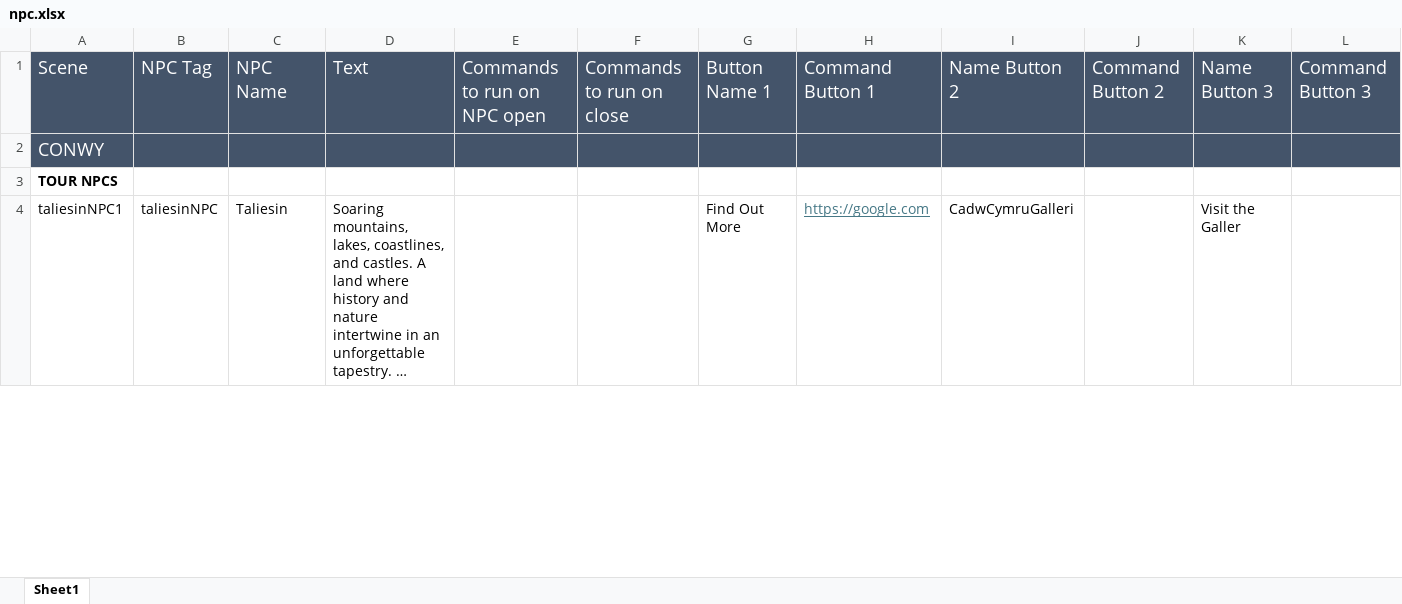
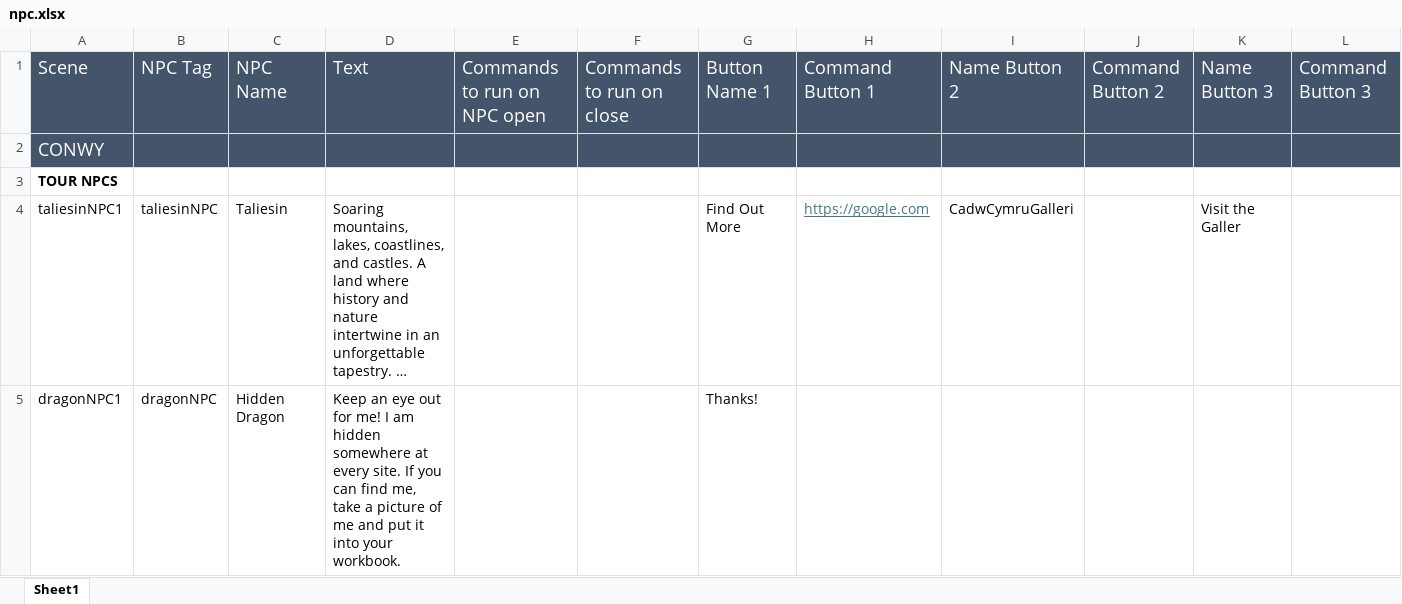
Before and after one commit to BlockBuilderJoe/Cadw-new, an Excel workbook: education/cadw_bp/dialogue/npc.xlsx, sheet Sheet1, drawn as a sheet; only a part is shown; long unchanged cells end in …; values as stored, in another font and other column widths than the file's, no borders; rows hold the shown columns only; the diff covers the shown part only; the diff names each change by its address in the sheet, - before the commit and + after, or states it on an @@ line.

Commit message:
Cadw World File

```diff
--- a/education/cadw_bp/dialogue/npc.xlsx (sheet Sheet1)
+++ b/education/cadw_bp/dialogue/npc.xlsx (sheet Sheet1)
+row 5: dragonNPC1 | dragonNPC | Hidden Dragon | Keep an eye out for me! I am hidden somewhere at every site. If you can find me, take a picture of me and put it into your workbook. |  |  | Thanks!
```
Also changed, not shown: 2 edited cells elsewhere in this sheet, 37 other files.
